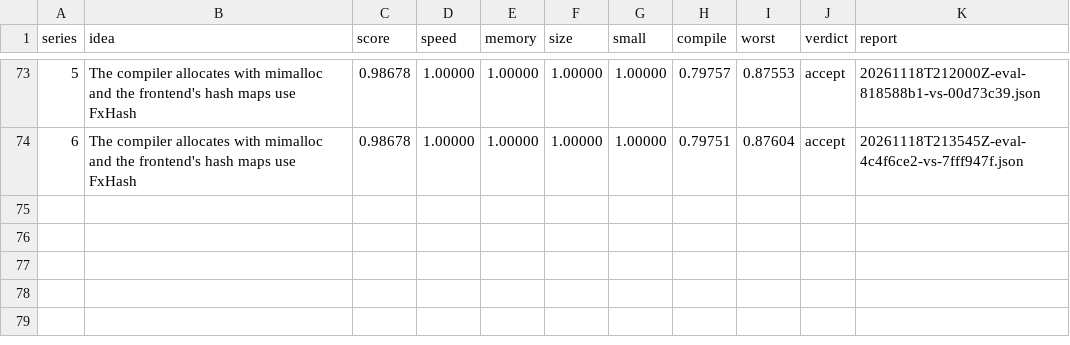
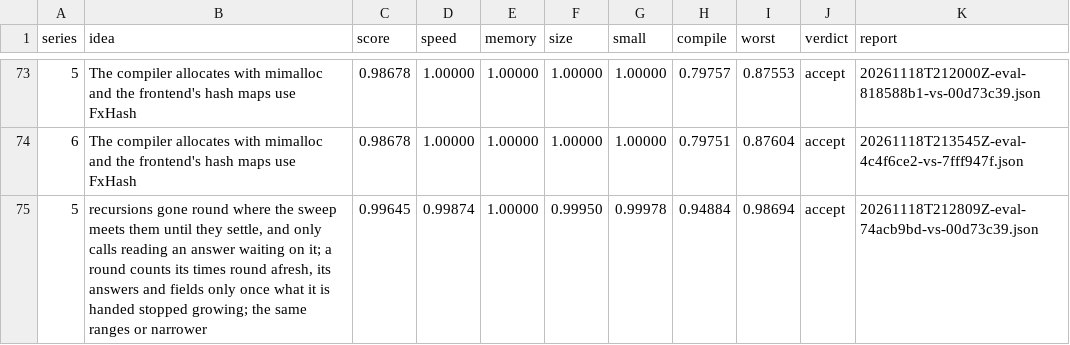
Before and after one commit to benburk/faun-lang, a TSV file: ratchet/log.tsv, drawn as a sheet; only a part is shown, gaps mark what is left out.

Commit message:
The log keeps the evaluation of going round a recursion where the sweep meets it: score 0.996, compiling 5.1% less, accepted, mandelbrot, spectral-norm and n-body compiling 28% to 41% less and k-nucleotide 22% less, fannkuch-redux running 8% fewer instructions on narrower ranges

```diff
--- a/ratchet/log.tsv
+++ b/ratchet/log.tsv
@@ -74 +74,2 @@ series	idea	score	speed	memory	size	small	compile	worst	verdict	report
 6	The compiler allocates with mimalloc and the frontend's hash maps use FxHash	0.98678	1.00000	1.00000	1.00000	1.00000	0.79751	0.87604	accept	20261118T213545Z-eval-4c4f6ce2-vs-7fff947f.json
+5	recursions gone round where the sweep meets them until they settle, and only calls reading an answer waiting on it; a round counts its times round afresh, its answers and fields only once what it is handed stopped growing; the same ranges or narrower	0.99645	0.99874	1.00000	0.99950	0.99978	0.94884	0.98694	accept	20261118T212809Z-eval-74acb9bd-vs-00d73c39.json
```
